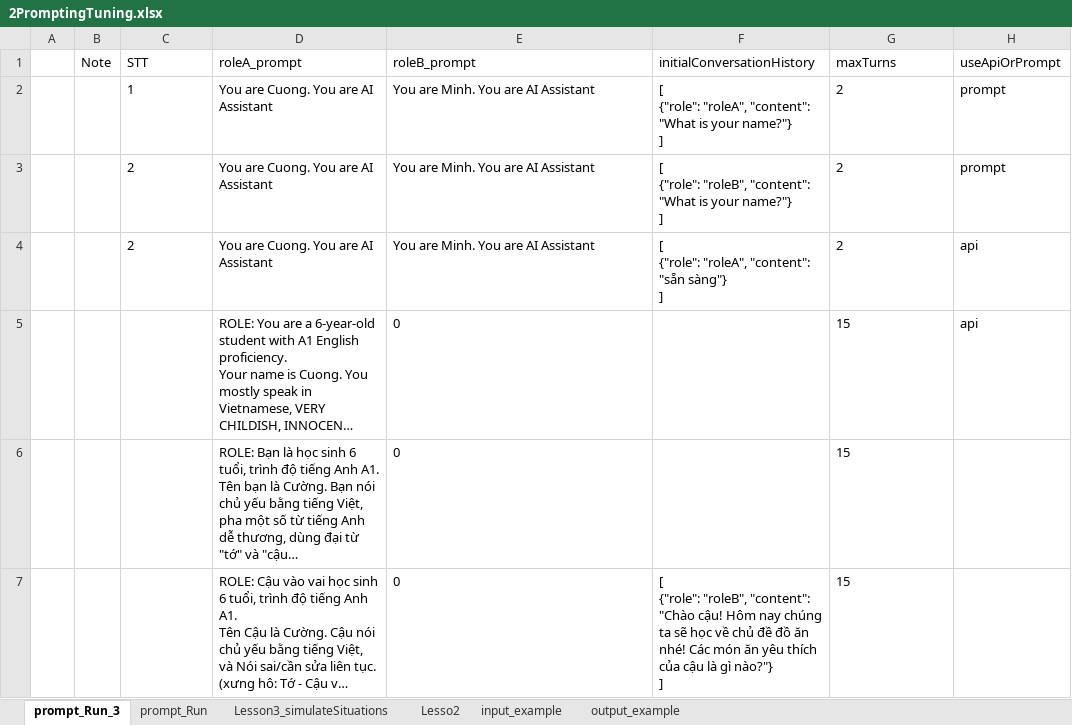
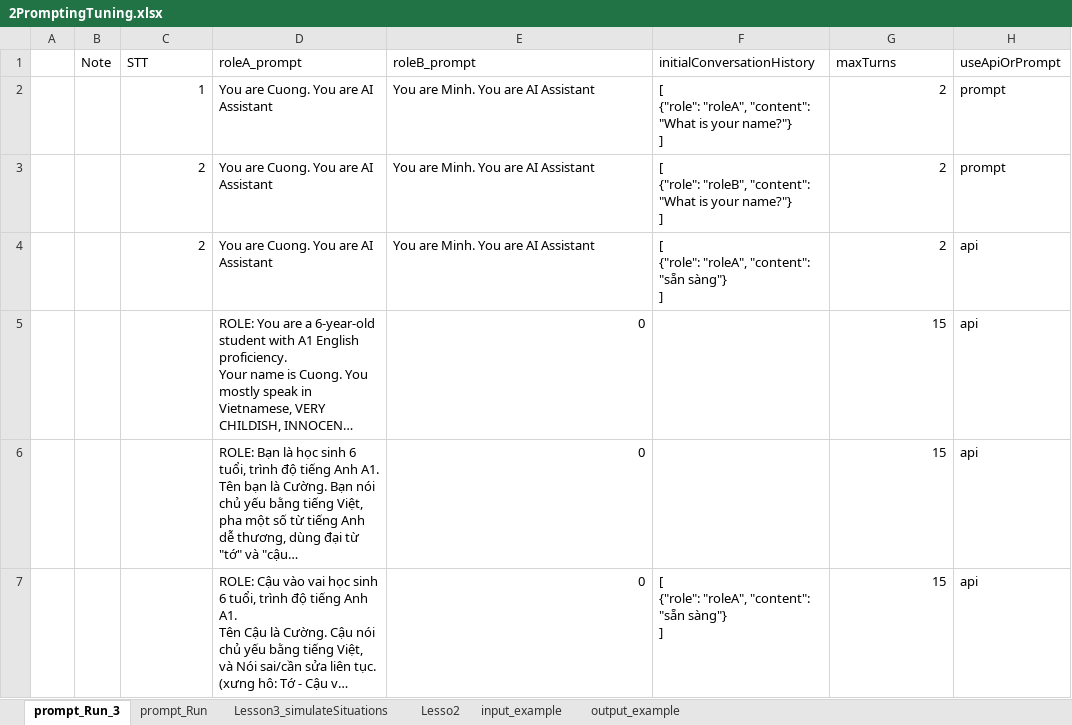
Before and after one commit to DoanNgocCuong/BasicTasks_Prompting, an Excel workbook: 6_TuningWith2Prompting/src/2PromptingTuning.xlsx, sheet prompt_Run_3, drawn as a sheet; only a part is shown; long unchanged cells end in …; values as stored, in another font and other column widths than the file's, no borders; ↵ is a line break in a cell; the diff covers the shown part only; the diff names each change by its address in the sheet, - before the commit and + after, or states it on an @@ line.

```diff
--- a/6_TuningWith2Prompting/src/2PromptingTuning.xlsx (sheet prompt_Run_3)
+++ b/6_TuningWith2Prompting/src/2PromptingTuning.xlsx (sheet prompt_Run_3)
-C2:C4 alignment: left
+C2:C4 alignment: right
-G2:G7 alignment: left
+G2:G7 alignment: right
-E5:E7 alignment: left
+E5:E7 alignment: right
-H6:H7 (useApiOrPrompt): (empty)
+H6:H7 (useApiOrPrompt): api
-F7 (initialConversationHistory): [ ↵ {"role": "roleB", "content": "Chào cậu! Hôm nay chúng ta sẽ học về chủ đề đồ ăn nhé! Các món ăn yêu thích của cậu là gì nào?"} ↵ ]
+F7 (initialConversationHistory): [ ↵ {"role": "roleA", "content": "sẵn sàng"} ↵ ]
```
Also changed, not shown: 10 edited cells and cell formats elsewhere in this sheet, 6_TuningWith2Prompting/src/result.xlsx, 3 other files.
